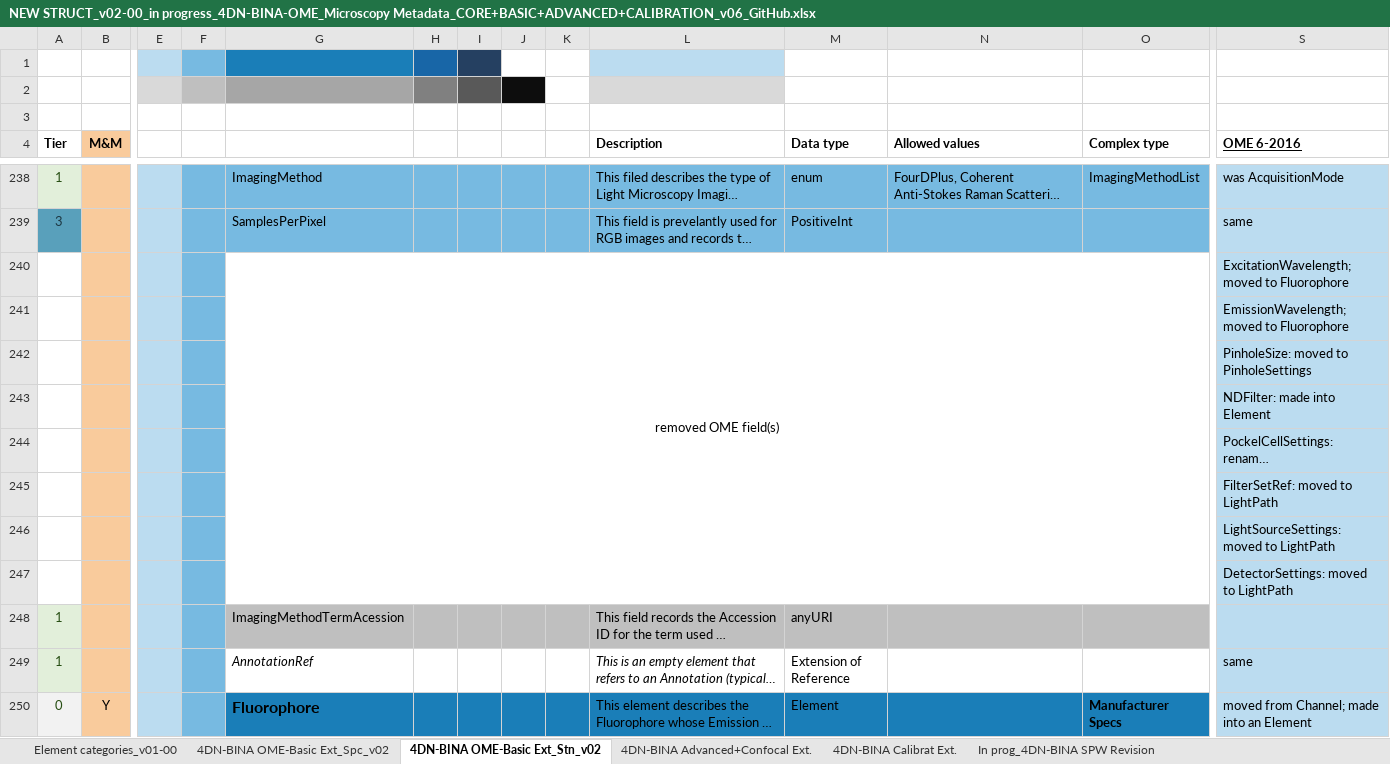
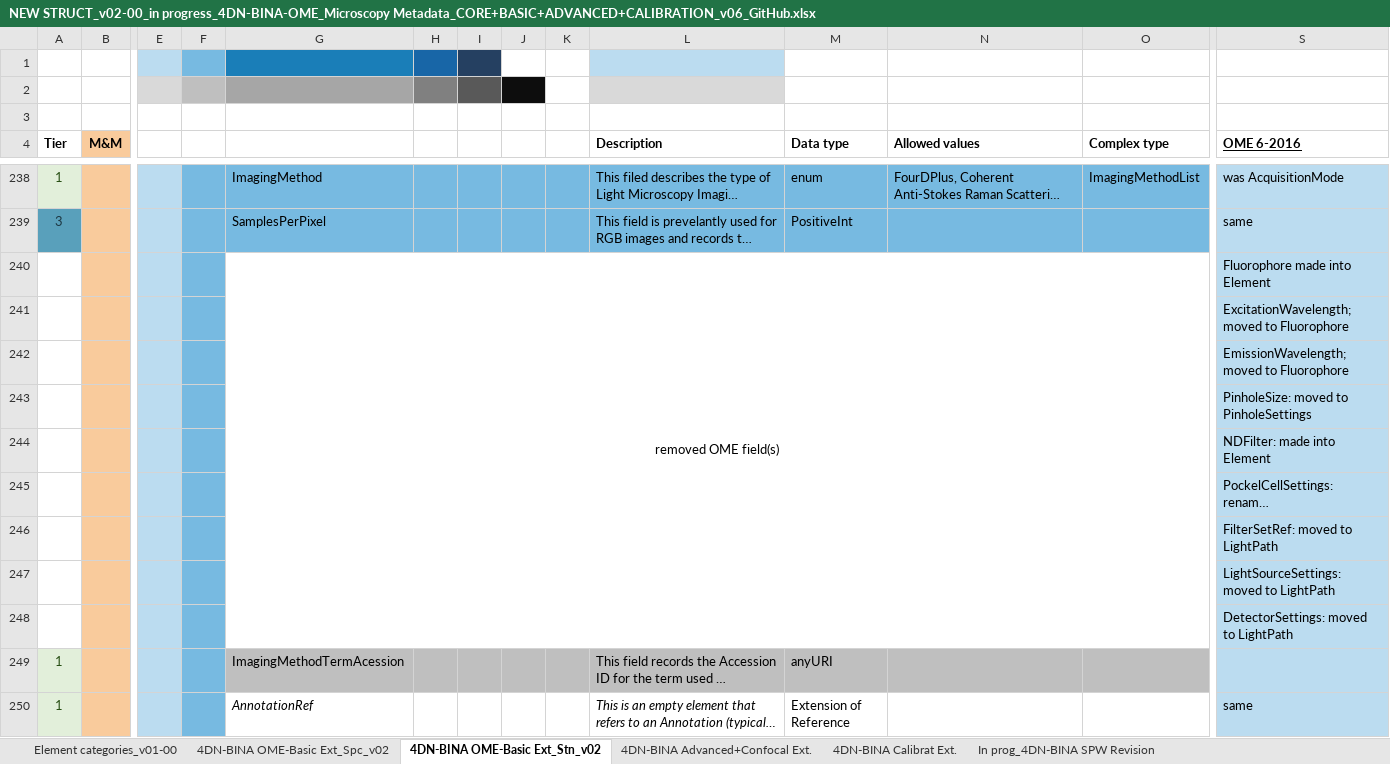
Before and after one commit to WU-BIMAC/NBOMicroscopyMetadataSpecs, an Excel workbook: Model/in progress/v02-00/NEW STRUCT_v02-00_in progress_4DN-BINA-OME_Microscopy Metadata_CORE+BASIC+ADVANCED+CALIBRATION_v06_GitHub.xlsx, sheet 4DN-BINA OME-Basic Ext_Stn_v02, drawn as a sheet; only a part is shown, gaps mark what is left out; the shorter side is filled out with more unchanged rows; long unchanged cells end in …; values as stored, in another font and other column widths than the file's, no borders; charts and pictures not drawn; removed rows and columns are numbered as before the commit, all else as after; rows hold the shown columns only; the diff names each change by its address in the sheet, - before the commit and + after, or states it on an @@ line.

```diff
--- a/Model/in progress/v02-00/NEW STRUCT_v02-00_in progress_4DN-BINA-OME_Microscopy Metadata_CORE+BASIC+ADVANCED+CALIBRATION_v06_GitHub.xlsx (sheet 4DN-BINA OME-Basic Ext_Stn_v02)
+++ b/Model/in progress/v02-00/NEW STRUCT_v02-00_in progress_4DN-BINA-OME_Microscopy Metadata_CORE+BASIC+ADVANCED+CALIBRATION_v06_GitHub.xlsx (sheet 4DN-BINA OME-Basic Ext_Stn_v02)
+row 240:  |  |  |  | removed OME field(s) |  |  |  |  |  |  |  |  | Fluorophore made into Element
-G241: removed OME field(s)
+G241: (empty)
-G240:O247 merged
```
Also changed, not shown: charts or pictures, 1 other file.
